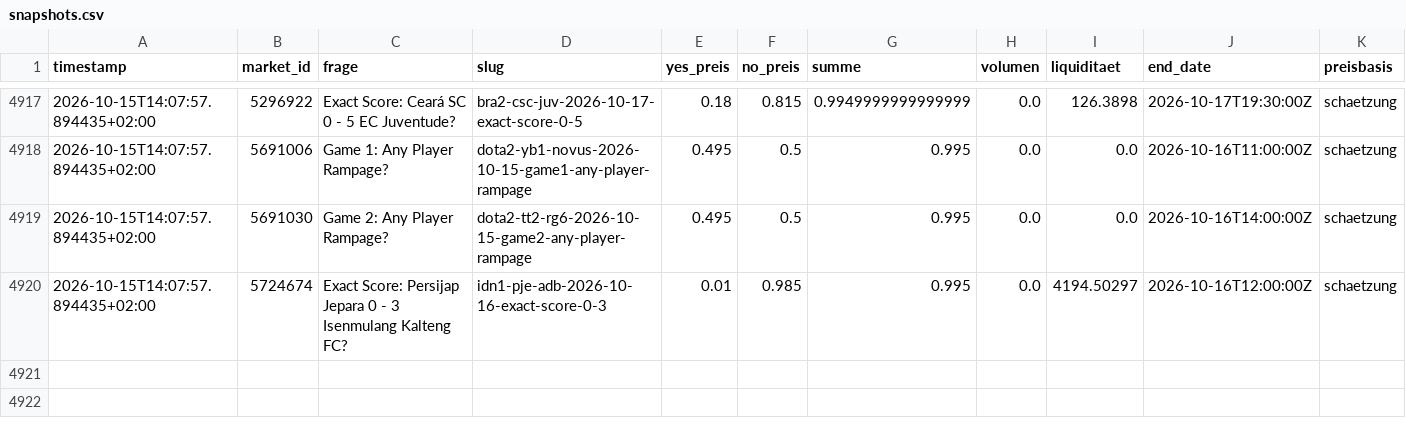
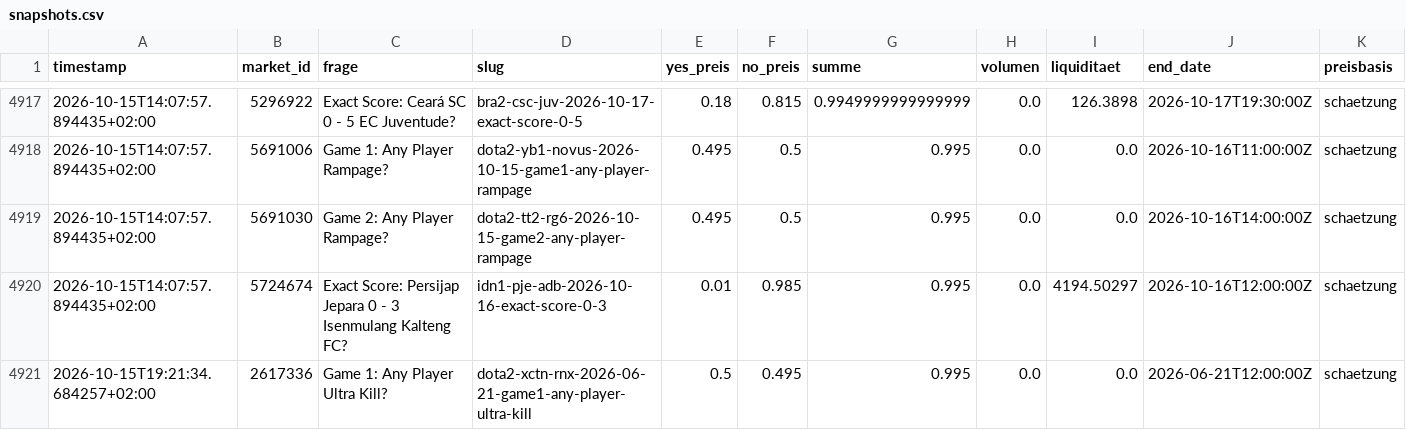
Before and after one commit to rouvenwieland/polymarket-scanner, a CSV file: data/snapshots.csv, drawn as a sheet; only a part is shown, gaps mark what is left out; the diff names each change by its address in the sheet, - before the commit and + after, or states it on an @@ line.

```diff
--- a/data/snapshots.csv
+++ b/data/snapshots.csv
+row 4921: 2026-10-15T19:21:34.684257+02:00 | 2617336 | Game 1: Any Player Ultra Kill? | dota2-xctn-rnx-2026-06-21-game1-any-player-ultra-kill | 0.5 | 0.495 | 0.995 | 0.0 | 0.0 | 2026-06-21T12:00:00Z | schaetzung
```
Also changed, not shown: data/summary.csv, 1 other file.
